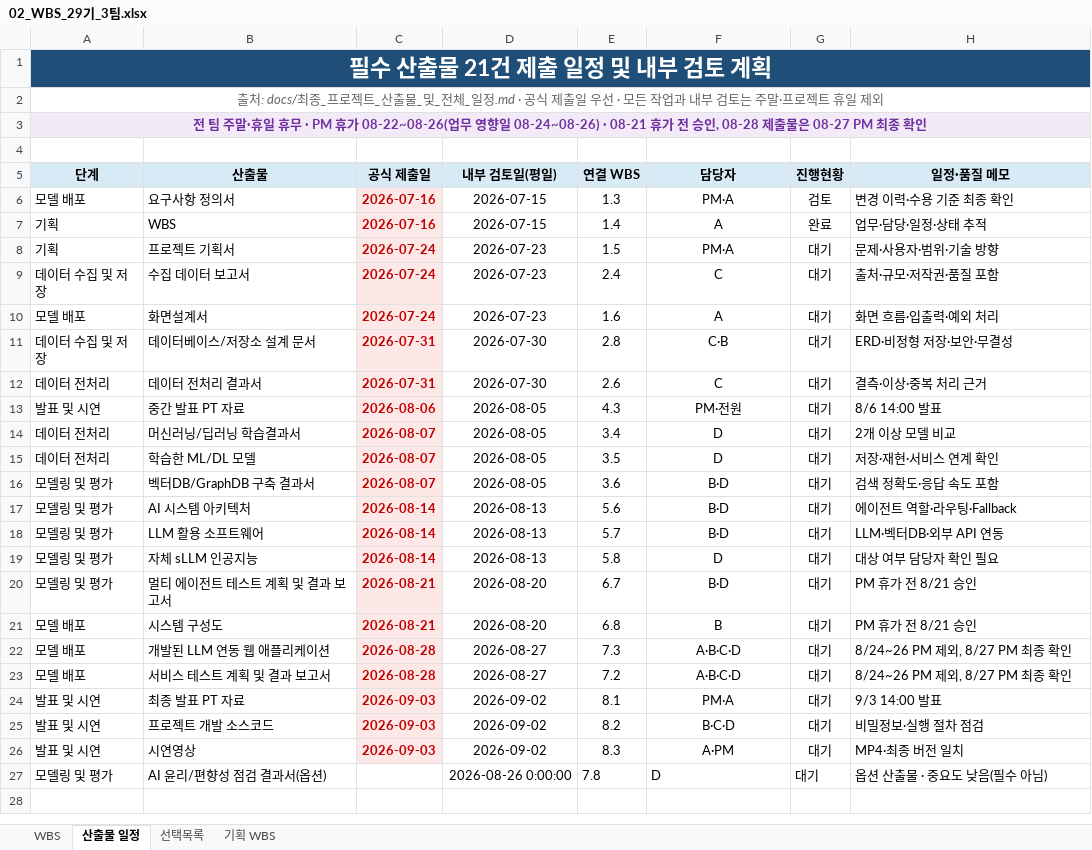
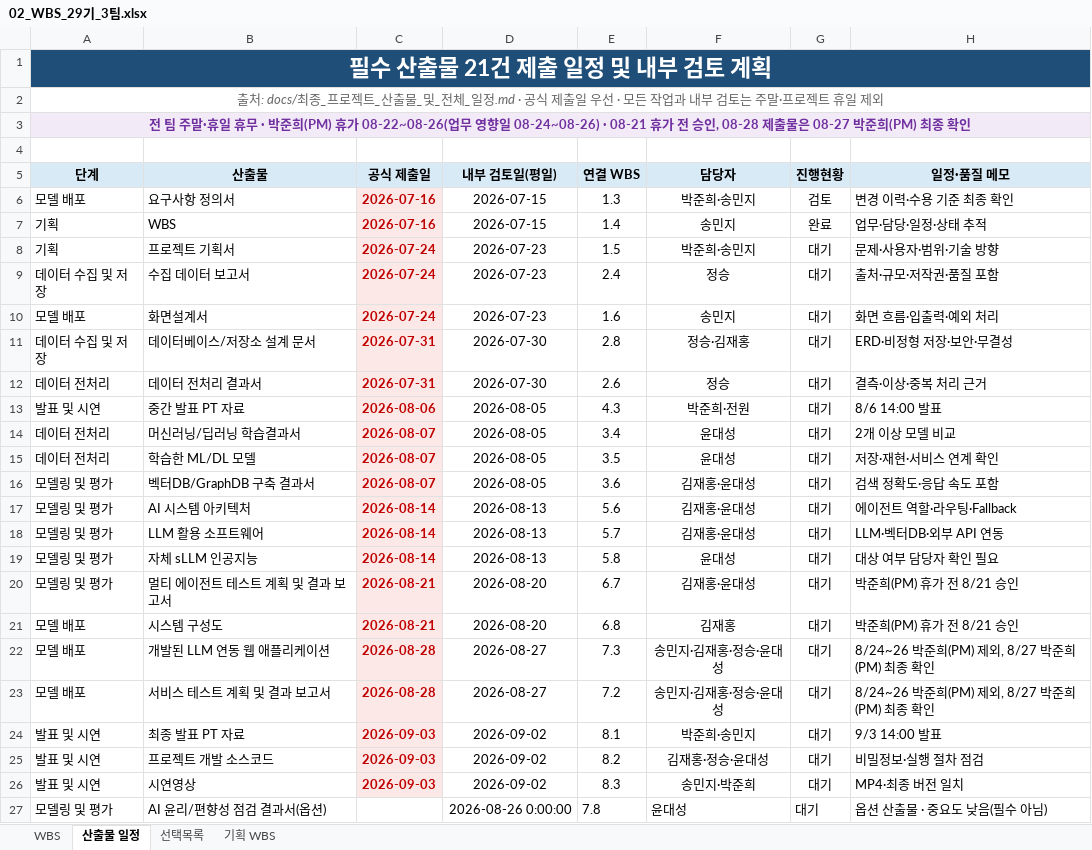
Before and after one commit to hijun318-eng/skn29_final_3team, an Excel workbook: docs/deliverables/02_WBS_29기_3팀.xlsx, sheet 산출물 일정, drawn as a sheet; values as stored, in another font and other column widths than the file's, no borders; conditional formats not drawn; the diff names each change by its address in the sheet, - before the commit and + after, or states it on an @@ line.

```diff
--- a/docs/deliverables/02_WBS_29기_3팀.xlsx (sheet 산출물 일정)
+++ b/docs/deliverables/02_WBS_29기_3팀.xlsx (sheet 산출물 일정)
-A3 (단계): …휴무 · PM 휴가 08-22~08-26(업무 영향일 08-24~08-26) · 08-21 휴가 전 승인, 08-28 제출물은 08-27 PM 최종 확…
+A3 (단계): …휴무 · 박준희(PM) 휴가 08-22~08-26(업무 영향일 08-24~08-26) · 08-21 휴가 전 승인, 08-28 제출물은 08-27 박준희(PM) 최종 확…
-F6 (담당자): PM·A
+F6 (담당자): 박준희·송민지
-F7 (담당자): A
+F7 (담당자): 송민지
-F8 (담당자): PM·A
+F8 (담당자): 박준희·송민지
-F9 (담당자): C
+F9 (담당자): 정승
-F10 (담당자): A
+F10 (담당자): 송민지
-F11 (담당자): C·B
+F11 (담당자): 정승·김재홍
-F12 (담당자): C
+F12 (담당자): 정승
-F13 (담당자): PM·전원
+F13 (담당자): 박준희·전원
-F14:F15 (담당자): D
+F14:F15 (담당자): 윤대성
-F16:F18 (담당자): B·D
+F16:F18 (담당자): 김재홍·윤대성
-F19 (담당자): D
+F19 (담당자): 윤대성
-F20 (담당자): B·D
+F20 (담당자): 김재홍·윤대성
-H20:H21 (일정·품질 메모): PM 휴가 전 8/21 승인
+H20:H21 (일정·품질 메모): 박준희(PM) 휴가 전 8/21 승인
-F21 (담당자): B
+F21 (담당자): 김재홍
-F22:F23 (담당자): A·B·C·D
+F22:F23 (담당자): 송민지·김재홍·정승·윤대성
-H22:H23 (일정·품질 메모): 8/24~26 PM 제외, 8/27 PM 최종 확인
+H22:H23 (일정·품질 메모): 8/24~26 박준희(PM) 제외, 8/27 박준희(PM) 최종 확인
-F24 (담당자): PM·A
+F24 (담당자): 박준희·송민지
-F25 (담당자): B·C·D
+F25 (담당자): 김재홍·정승·윤대성
-F26 (담당자): A·PM
+F26 (담당자): 송민지·박준희
-F27 (담당자): D
+F27 (담당자): 윤대성
```
Also changed, not shown: sheet 기획 WBS, sheet WBS, sheet 선택목록, 1 other file.
